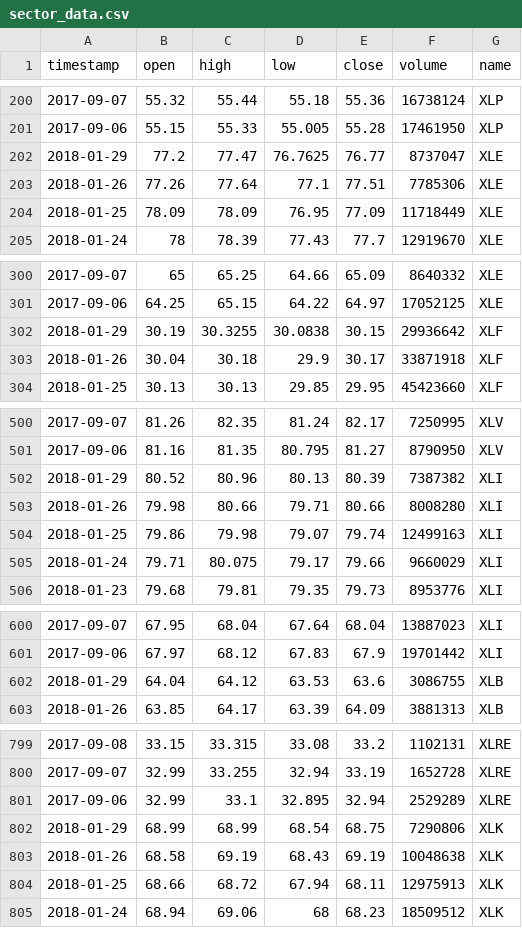
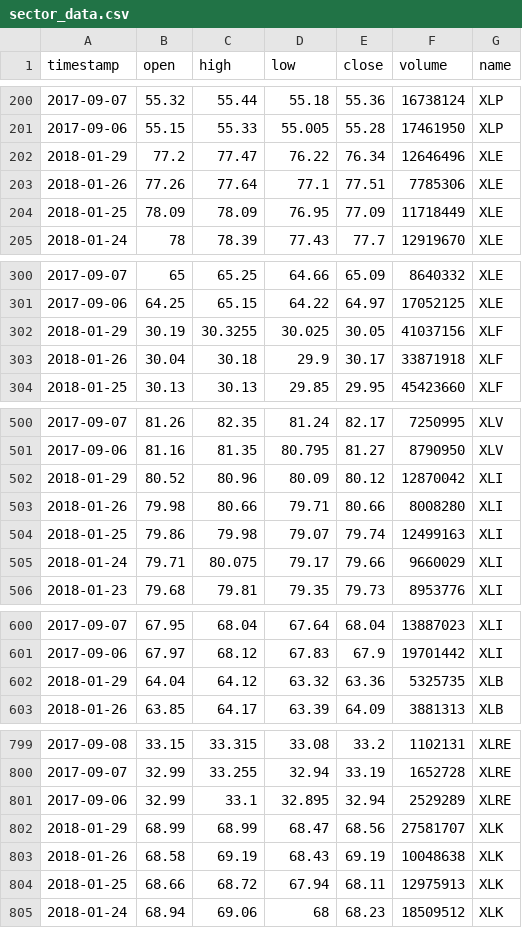
Before and after one commit to Zheeee/Shiny_SP500_Dashboard, a CSV file: data/sector_data.csv, drawn as a sheet; only a part is shown, gaps mark what is left out; the diff covers the shown part only.

```diff
--- a/data/sector_data.csv
+++ b/data/sector_data.csv
@@ -201,3 +201,3 @@
 "2017-09-06",55.15,55.33,55.005,55.28,17461950,"XLP"
-"2018-01-29",77.2,77.47,76.7625,76.77,8737047,"XLE"
+"2018-01-29",77.2,77.47,76.22,76.34,12646496,"XLE"
 "2018-01-26",77.26,77.64,77.1,77.51,7785306,"XLE"
@@ -301,3 +301,3 @@
 "2017-09-06",64.25,65.15,64.22,64.97,17052125,"XLE"
-"2018-01-29",30.19,30.3255,30.0838,30.15,29936642,"XLF"
+"2018-01-29",30.19,30.3255,30.025,30.05,41037156,"XLF"
 "2018-01-26",30.04,30.18,29.9,30.17,33871918,"XLF"
@@ -501,3 +501,3 @@
 "2017-09-06",81.16,81.35,80.795,81.27,8790950,"XLV"
-"2018-01-29",80.52,80.96,80.13,80.39,7387382,"XLI"
+"2018-01-29",80.52,80.96,80.09,80.12,12870042,"XLI"
 "2018-01-26",79.98,80.66,79.71,80.66,8008280,"XLI"
@@ -601,3 +601,3 @@
 "2017-09-06",67.97,68.12,67.83,67.9,19701442,"XLI"
-"2018-01-29",64.04,64.12,63.53,63.6,3086755,"XLB"
+"2018-01-29",64.04,64.12,63.32,63.36,5325735,"XLB"
 "2018-01-26",63.85,64.17,63.39,64.09,3881313,"XLB"
@@ -801,3 +801,3 @@
 "2017-09-06",32.99,33.1,32.895,32.94,2529289,"XLRE"
-"2018-01-29",68.99,68.99,68.54,68.75,7290806,"XLK"
+"2018-01-29",68.99,68.99,68.47,68.56,27581707,"XLK"
 "2018-01-26",68.58,69.19,68.43,69.19,10048638,"XLK"
```
Also changed, not shown: 14 edited cells elsewhere in this file, 3 other files.
